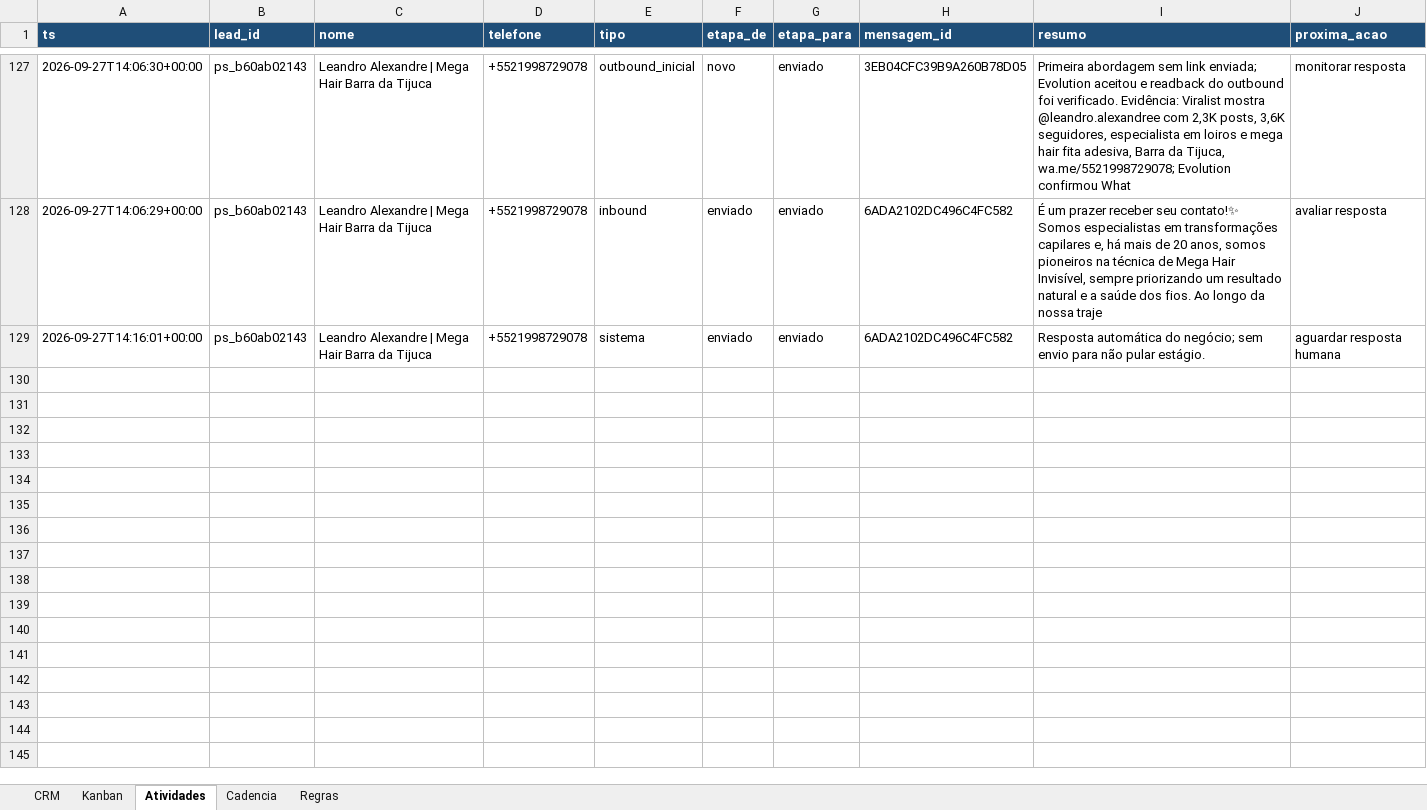
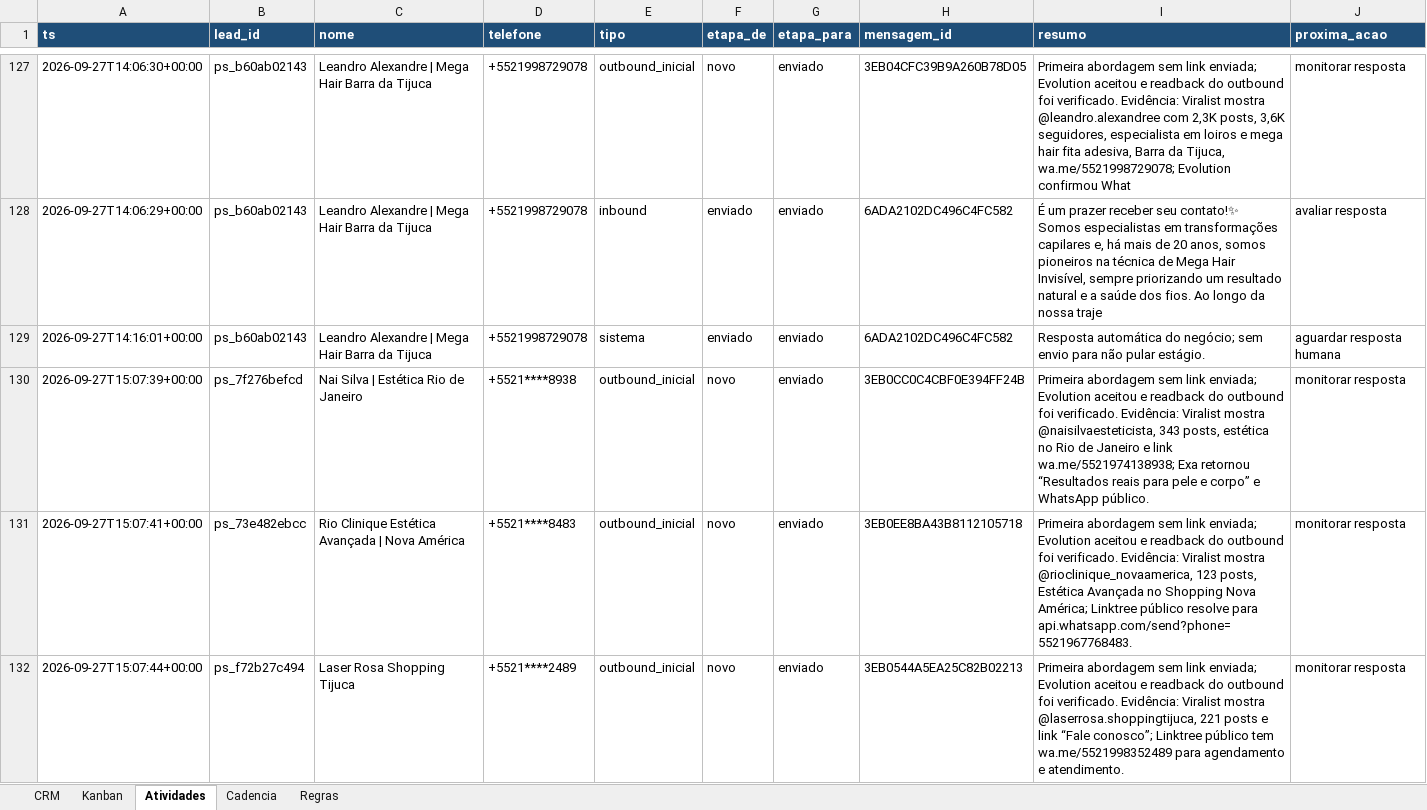
Before and after one commit to hlreboques-oss/projeto-sites-demos, an Excel workbook: projeto_sites_crm.xlsx, sheet Atividades, drawn as a sheet; only a part is shown, gaps mark what is left out; values as stored, in another font and other column widths than the file's, no borders; the diff names each change by its address in the sheet, - before the commit and + after, or states it on an @@ line.

```diff
--- a/projeto_sites_crm.xlsx (sheet Atividades)
+++ b/projeto_sites_crm.xlsx (sheet Atividades)
+row 130: 2026-09-27T15:07:39+00:00 | ps_7f276befcd | Nai Silva | Estética Rio de Janeiro | +5521****8938 | outbound_inicial | novo | enviado | 3EB0CC0C4CBF0E394FF24B | Primeira abordagem sem link enviada; Evolution aceitou e readback do outbound foi verificado. Evidência: Viralist mostra @naisilvaesteticista, 343 posts, estética no Rio de Janeiro e link wa.me/5521974138938; Exa retornou “Resultados reais para pele e corpo” e WhatsApp público. | monitorar resposta
+row 131: 2026-09-27T15:07:41+00:00 | ps_73e482ebcc | Rio Clinique Estética Avançada | Nova América | +5521****8483 | outbound_inicial | novo | enviado | 3EB0EE8BA43B8112105718 | Primeira abordagem sem link enviada; Evolution aceitou e readback do outbound foi verificado. Evidência: Viralist mostra @rioclinique_novaamerica, 123 posts, Estética Avançada no Shopping Nova América; Linktree público resolve para api.whatsapp.com/send?phone=5521967768483. | monitorar resposta
+row 132: 2026-09-27T15:07:44+00:00 | ps_f72b27c494 | Laser Rosa Shopping Tijuca | +5521****2489 | outbound_inicial | novo | enviado | 3EB0544A5EA25C82B02213 | Primeira abordagem sem link enviada; Evolution aceitou e readback do outbound foi verificado. Evidência: Viralist mostra @laserrosa.shoppingtijuca, 221 posts e link “Fale conosco”; Linktree público tem wa.me/5521998352489 para agendamento e atendimento. | monitorar resposta
```
Also changed, not shown: sheet CRM, 3 other files.
